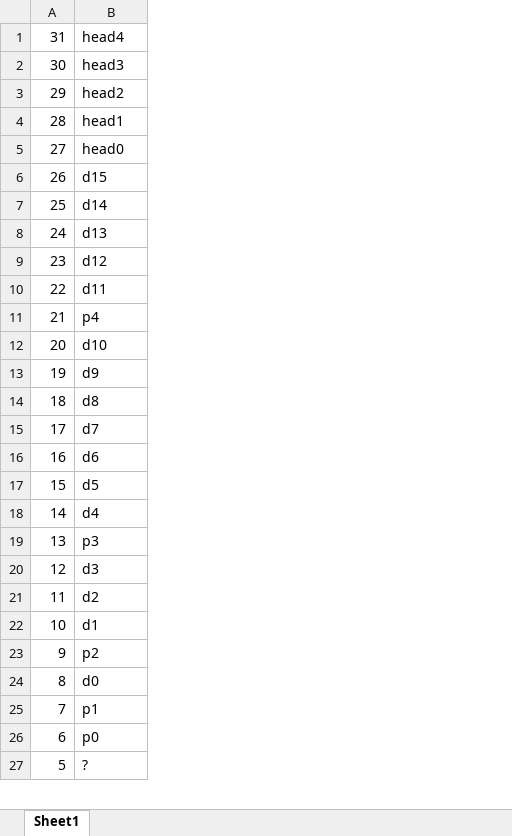
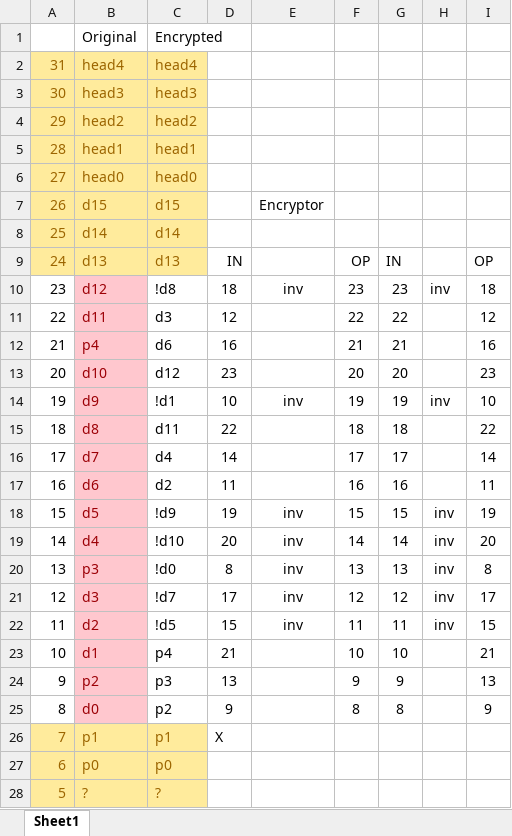
Before and after one commit to Nick-PC/SeniorDesign, an Excel workbook: bits.xlsx, sheet Sheet1, drawn as a sheet; only a part is shown; values as stored, in another font and other column widths than the file's, no borders; addresses are those after the commit; the diff covers the shown part only; the diff names each change by its address in the sheet, - before the commit and + after, or states it on an @@ line.

```diff
--- a/bits.xlsx (sheet Sheet1)
+++ b/bits.xlsx (sheet Sheet1)
+column C, rows 2-28: head4 | head3 | head2 | head1 | head0 | d15 | d14 | d13 | !d8 | d3 | d6 | d12 | !d1 | d11 | d4 | d2 | !d9 | !d10 | !d0 | !d7 | !d5 | p4 | p3 | p2 | p1 | p0 | ?
+column D, rows 9-26: IN | 18 | 12 | 16 | 23 | 10 | 22 | 14 | 11 | 19 | 20 | 8 | 17 | 15 | 21 | 13 | 9 | X
+column E, rows 7-22: Encryptor |  |  | inv |  |  |  | inv |  |  |  | inv | inv | inv | inv | inv
+column F, rows 9-25: OP | 23 | 22 | 21 | 20 | 19 | 18 | 17 | 16 | 15 | 14 | 13 | 12 | 11 | 10 | 9 | 8
+column G, rows 9-25: IN | 23 | 22 | 21 | 20 | 19 | 18 | 17 | 16 | 15 | 14 | 13 | 12 | 11 | 10 | 9 | 8
+column H, rows 10-22: inv |  |  |  | inv |  |  |  | inv | inv | inv | inv | inv
+column I, rows 9-25: OP | 18 | 12 | 16 | 23 | 10 | 22 | 14 | 11 | 19 | 20 | 8 | 17 | 15 | 21 | 13 | 9
+row 1:  | Original | Encrypted
@@ A2:B9 fill: none → #FFEB9C, text colour: black → #9C6500 @@
@@ B10:B25 fill: none → #FFC7CE, text colour: black → #9C0006 @@
@@ A26:B28 fill: none → #FFEB9C, text colour: black → #9C6500 @@
```
Also changed, not shown: cell formats elsewhere in this sheet, 27 other files.
